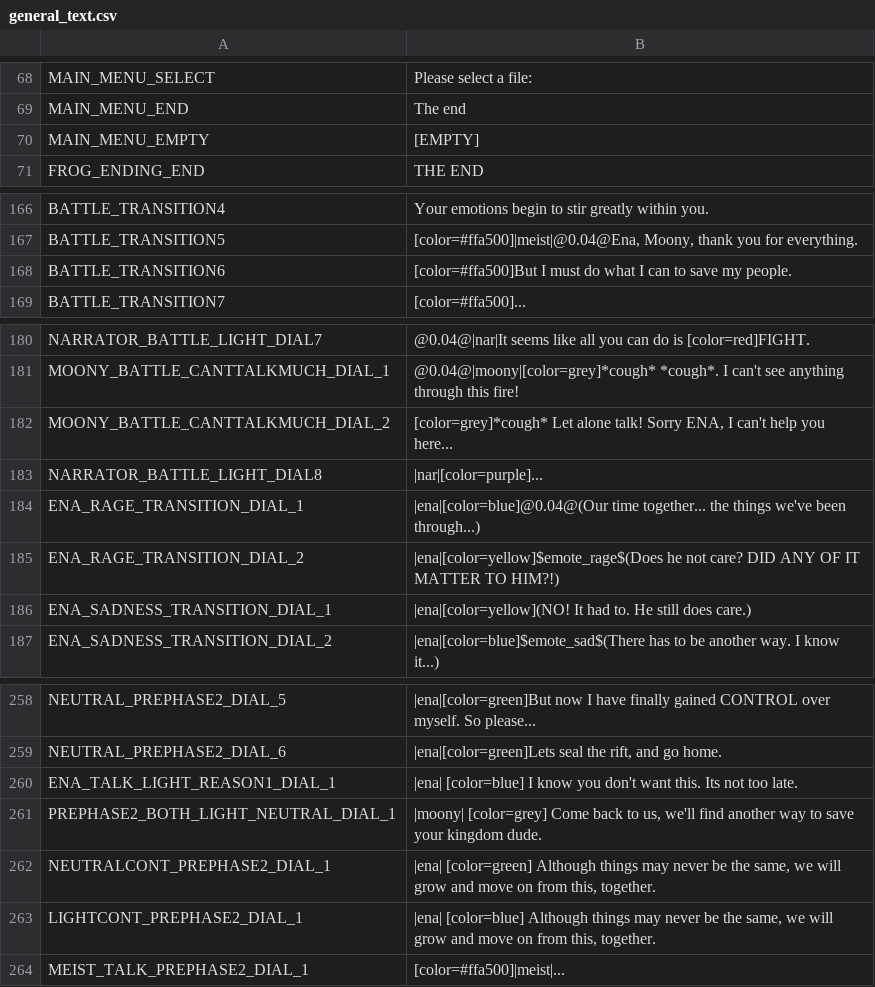
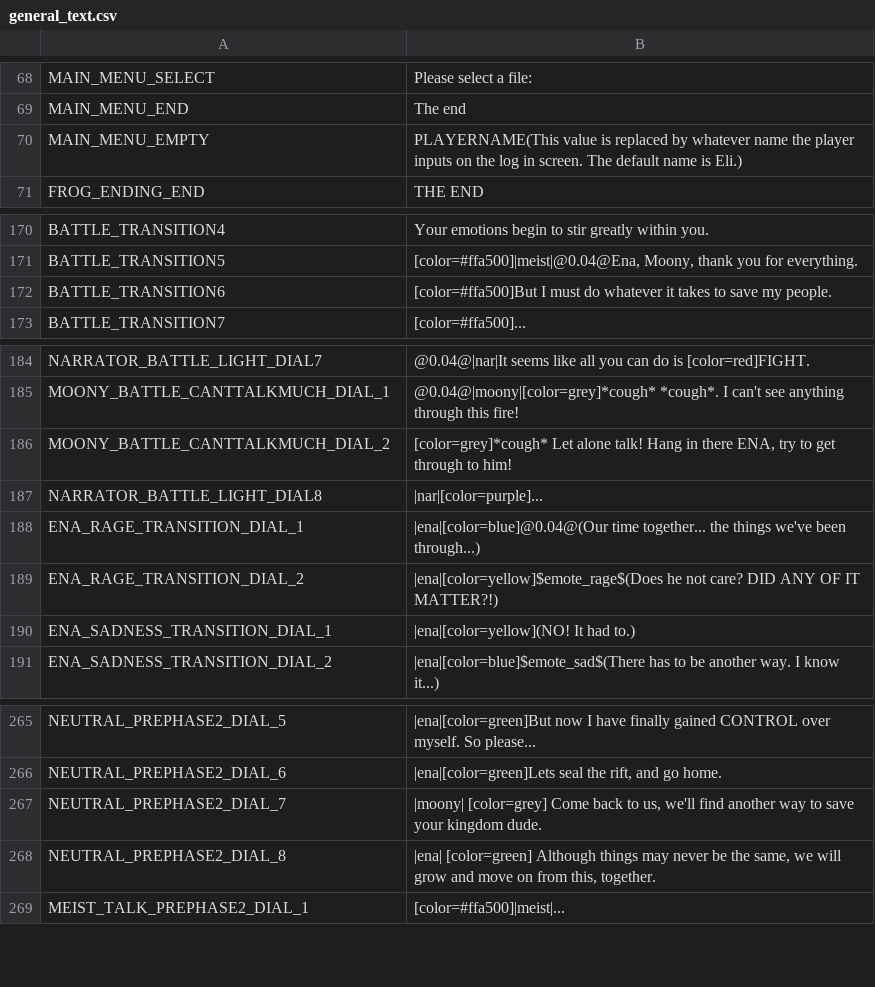
Before and after one commit to night-glider/Ena-s-tale, a CSV file: languages/general_text.csv, drawn as a sheet; only a part is shown, gaps mark what is left out; the diff covers the shown part only.

```diff
--- a/languages/general_text.csv
+++ b/languages/general_text.csv
@@ -89,3 +89,3 @@ MAIN_MENU_SELECT,Please select a file:
 MAIN_MENU_END,The end
-MAIN_MENU_EMPTY,[EMPTY]
+MAIN_MENU_EMPTY,PLAYERNAME(This value is replaced by whatever name the player inputs on the log in screen. The default name is Eli.)
 FROG_ENDING_END,THE END
@@ -187,3 +191,3 @@ BATTLE_TRANSITION4,Your emotions begin to stir greatly within you.
 BATTLE_TRANSITION5,"[color=#ffa500]|meist|@0.04@Ena, Moony, thank you for everything."
-BATTLE_TRANSITION6,[color=#ffa500]But I must do what I can to save my people.
+BATTLE_TRANSITION6,[color=#ffa500]But I must do whatever it takes to save my people.
 BATTLE_TRANSITION7,[color=#ffa500]...
@@ -201,7 +205,7 @@ NARRATOR_BATTLE_LIGHT_DIAL7,@0.04@|nar|It seems like all you can do is [color=re
 MOONY_BATTLE_CANTTALKMUCH_DIAL_1,@0.04@|moony|[color=grey]*cough* *cough*. I can't see anything through this fire!
-MOONY_BATTLE_CANTTALKMUCH_DIAL_2,"[color=grey]*cough* Let alone talk! Sorry ENA, I can't help you here..."
+MOONY_BATTLE_CANTTALKMUCH_DIAL_2,"[color=grey]*cough* Let alone talk! Hang in there ENA, try to get through to him!"
 NARRATOR_BATTLE_LIGHT_DIAL8,|nar|[color=purple]...
 ENA_RAGE_TRANSITION_DIAL_1,|ena|[color=blue]@0.04@(Our time together... the things we've been through...)
-ENA_RAGE_TRANSITION_DIAL_2,|ena|[color=yellow]$emote_rage$(Does he not care? DID ANY OF IT MATTER TO HIM?!)
-ENA_SADNESS_TRANSITION_DIAL_1,|ena|[color=yellow](NO! It had to. He still does care.)
+ENA_RAGE_TRANSITION_DIAL_2,|ena|[color=yellow]$emote_rage$(Does he not care? DID ANY OF IT MATTER?!)
+ENA_SADNESS_TRANSITION_DIAL_1,|ena|[color=yellow](NO! It had to.)
 ENA_SADNESS_TRANSITION_DIAL_2,|ena|[color=blue]$emote_sad$(There has to be another way. I know it...)
@@ -279,6 +286,4 @@ NEUTRAL_PREPHASE2_DIAL_5,|ena|[color=green]But now I have finally gained CONTROL
 NEUTRAL_PREPHASE2_DIAL_6,"|ena|[color=green]Lets seal the rift, and go home. "
-ENA_TALK_LIGHT_REASON1_DIAL_1,|ena| [color=blue] I know you don't want this. Its not too late.
-PREPHASE2_BOTH_LIGHT_NEUTRAL_DIAL_1,"|moony| [color=grey] Come back to us, we'll find another way to save your kingdom dude."
-NEUTRALCONT_PREPHASE2_DIAL_1,"|ena| [color=green] Although things may never be the same, we will grow and move on from this, together."
-LIGHTCONT_PREPHASE2_DIAL_1,"|ena| [color=blue] Although things may never be the same, we will grow and move on from this, together."
+NEUTRAL_PREPHASE2_DIAL_7,"|moony| [color=grey] Come back to us, we'll find another way to save your kingdom dude."
+NEUTRAL_PREPHASE2_DIAL_8,"|ena| [color=green] Although things may never be the same, we will grow and move on from this, together."
 MEIST_TALK_PREPHASE2_DIAL_1,[color=#ffa500]|meist|...
```
Also changed, not shown: 8 added rows, 2 removed rows and 3 edited cells elsewhere in this file, 4 other files.
